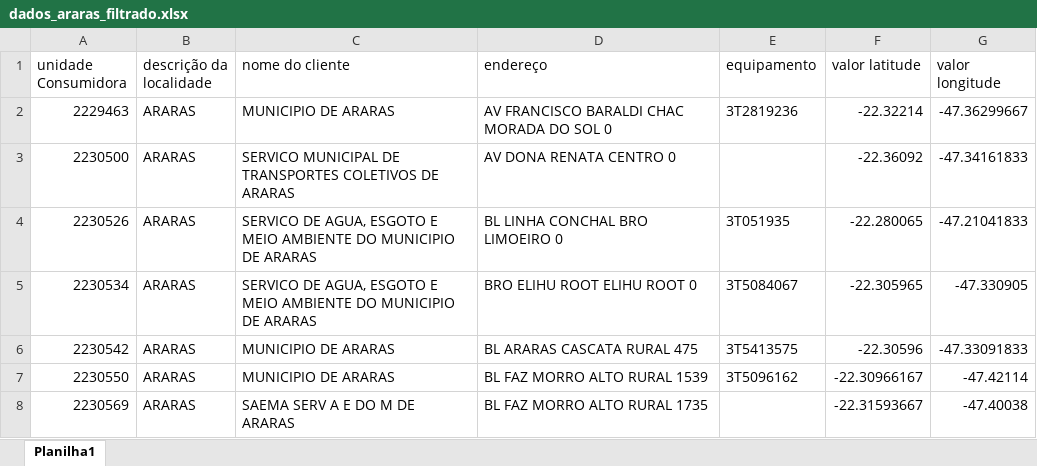
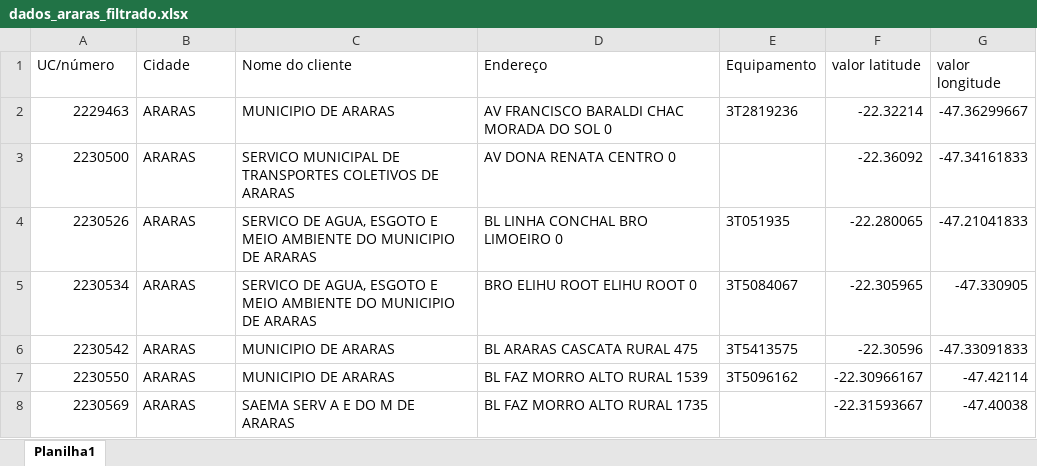
Before and after one commit to guilhermebarbosa3-tech/localizador-uc, an Excel workbook: dados_araras_filtrado.xlsx, sheet Planilha1, drawn as a sheet; only a part is shown; values as stored, in another font and other column widths than the file's, no borders; the diff names each change by its address in the sheet, - before the commit and + after, or states it on an @@ line.

Commit message:
Add files via upload

```diff
--- a/dados_araras_filtrado.xlsx (sheet Planilha1)
+++ b/dados_araras_filtrado.xlsx (sheet Planilha1)
-A1: unidade Consumidora
+A1: UC/número
-B1: descrição da localidade
+B1: Cidade
-C1: nome do cliente
+C1: Nome do cliente
-D1: endereço
+D1: Endereço
-E1: equipamento
+E1: Equipamento
```
